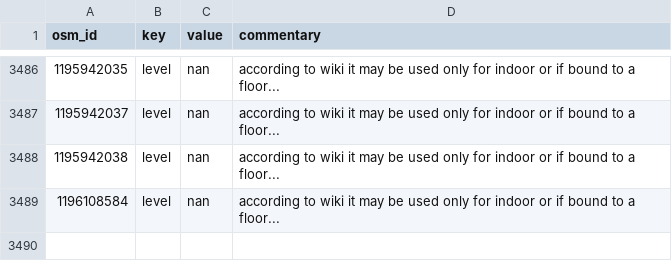
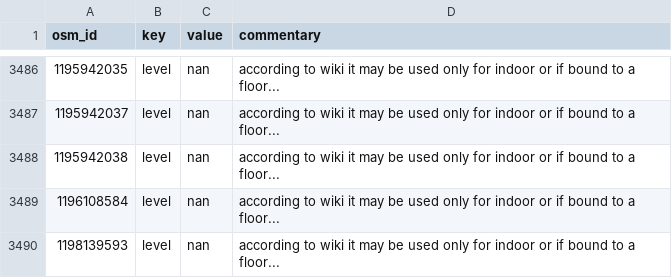
Before and after one commit to opensidewalkmap/lima, a CSV file: quality_check/tables/uncanny_keys_crossings.csv, drawn as a sheet; only a part is shown, gaps mark what is left out; the diff names each change by its address in the sheet, - before the commit and + after, or states it on an @@ line.

```diff
--- a/quality_check/tables/uncanny_keys_crossings.csv
+++ b/quality_check/tables/uncanny_keys_crossings.csv
+row 3490: 1198139593 | level | nan | according to wiki it may be used only for indoor or if bound to a floor...
```
Also changed, not shown: quality_check/tables/improper_keys_crossings.csv, quality_check/tables/wrong_mispelled_or_unlisted_values_crossings.csv, 9 other files.
